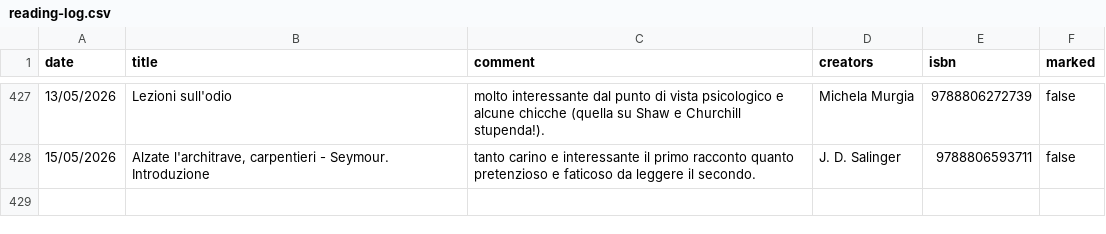
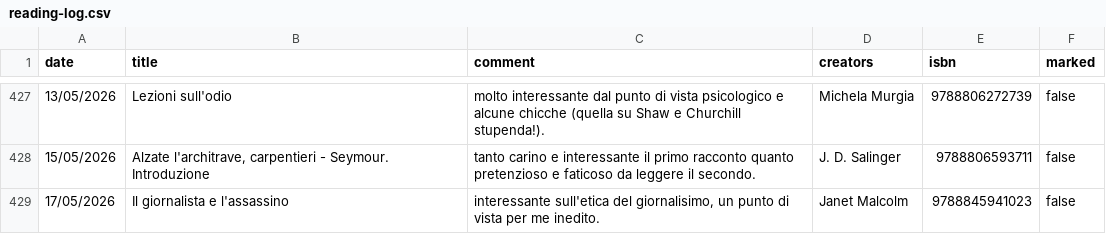
Before and after one commit to andreaiacono/books, a CSV file: data/reading-log.csv, drawn as a sheet; only a part is shown, gaps mark what is left out; the diff names each change by its address in the sheet, - before the commit and + after, or states it on an @@ line.

Commit message:
log: Il giornalista e l'assassino

```diff
--- a/data/reading-log.csv
+++ b/data/reading-log.csv
+row 429: 17/05/2026 | Il giornalista e l'assassino | interessante sull'etica del giornalisimo, un punto di vista per me inedito. | Janet Malcolm | 9788845941023 | false
```
